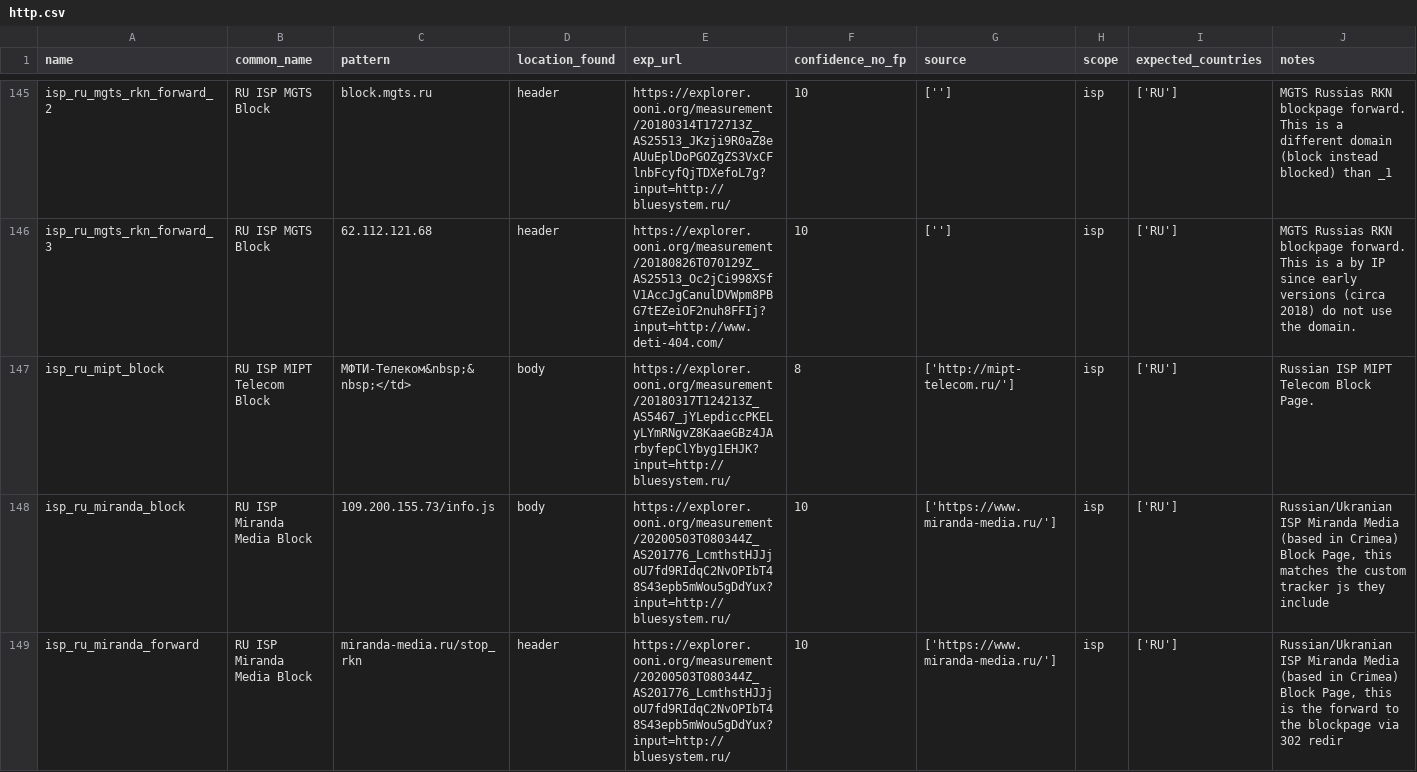
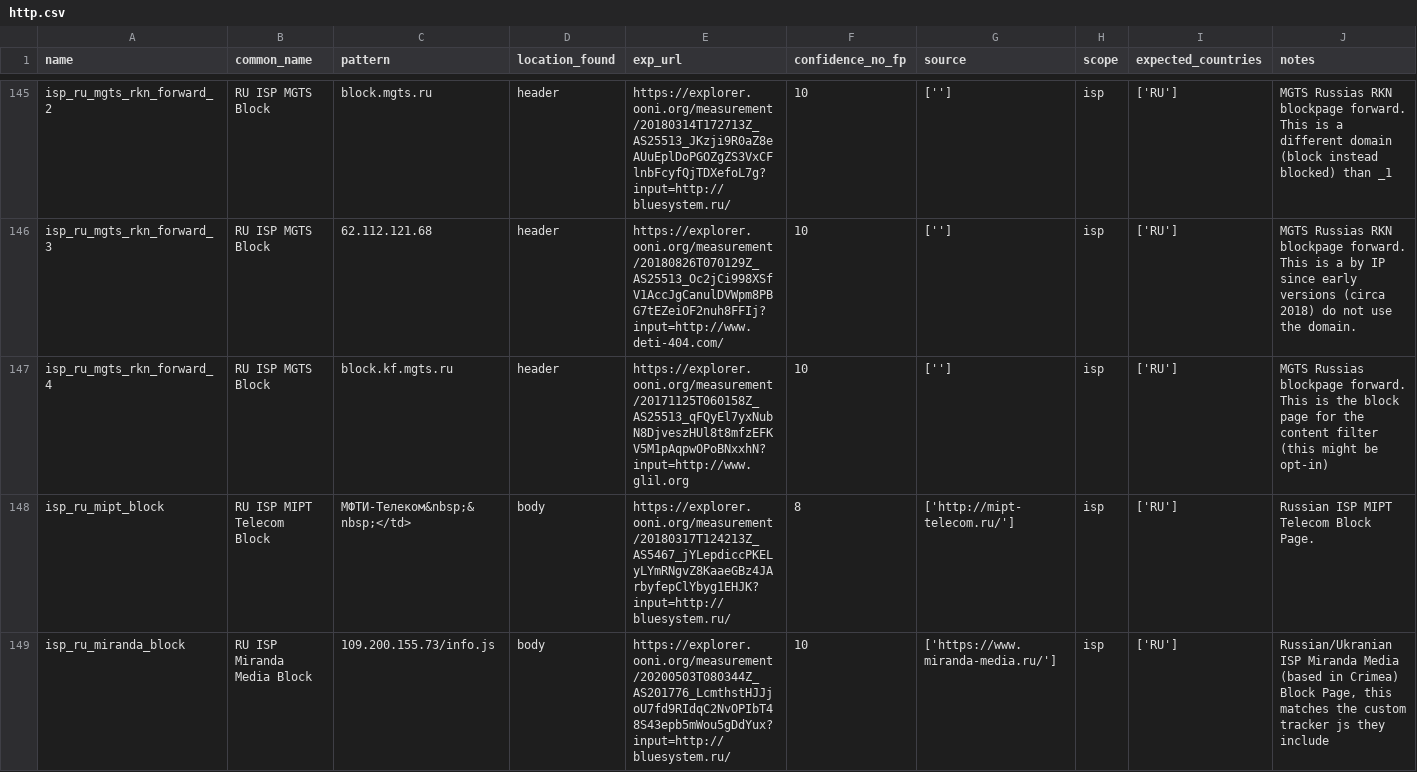
Before and after one commit to citizenlab/filtering-annotations, a CSV file: data/v1/http.csv, drawn as a sheet; only a part is shown, gaps mark what is left out; the shorter side is filled out with more unchanged rows; the diff names each change by its address in the sheet, - before the commit and + after, or states it on an @@ line.

Commit message:
added mgts content filter variant -- not rkn

```diff
--- a/data/v1/http.csv
+++ b/data/v1/http.csv
+row 147: isp_ru_mgts_rkn_forward_4 | RU ISP MGTS Block | block.kf.mgts.ru | header | https://explorer.ooni.org/measurement/20171125T060158Z_AS25513_qFQyEl7yxNubN8DjveszHUl8t8mfzEFKV5M1pAqpwOPoBNxxhN?input=http://www.glil.org | 10 | [''] | isp | ['RU'] | MGTS Russias blockpage forward. This is the block page for the content filter (this might be opt-in)
```
Also changed, not shown: 2 other files.
